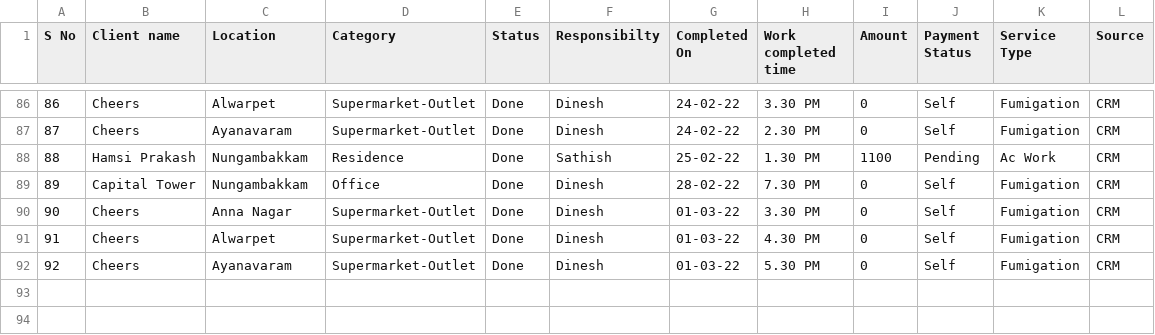
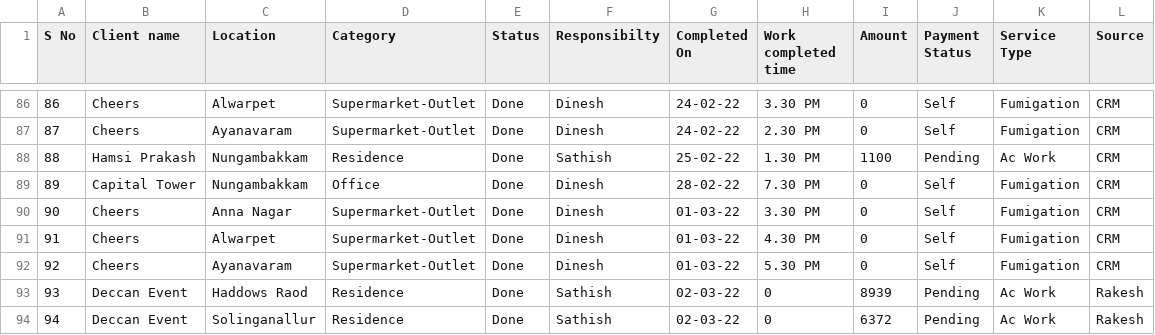
Before and after one commit to SimbhuTwice/sicare, a CSV file: disinf.csv, drawn as a sheet; only a part is shown, gaps mark what is left out; the diff names each change by its address in the sheet, - before the commit and + after, or states it on an @@ line.

Commit message:
Add files via upload

```diff
--- a/disinf.csv
+++ b/disinf.csv
+row 93: 93 | Deccan Event | Haddows Raod | Residence | Done | Sathish | 02-03-22 | 0 | 8939 | Pending | Ac Work | Rakesh
+row 94: 94 | Deccan Event | Solinganallur | Residence | Done | Sathish | 02-03-22 | 0 | 6372 | Pending | Ac Work | Rakesh
```
